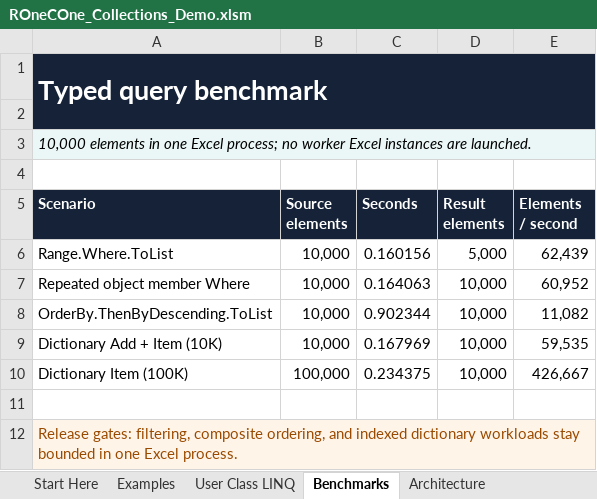
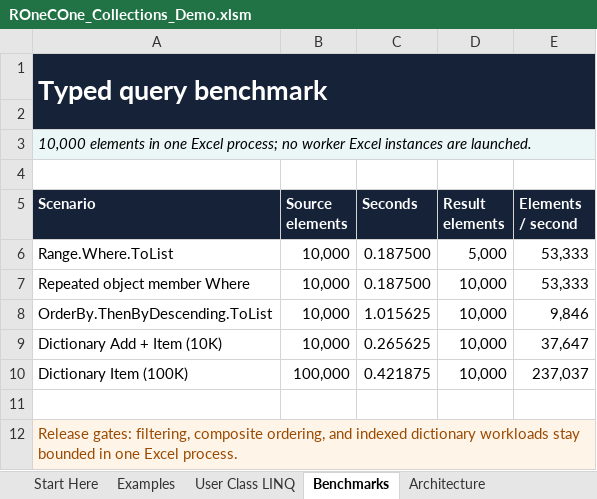
Before and after one commit to WilliamSmithEdward/ROneCOne, an Excel workbook: demo/ROneCOne_Collections_Demo.xlsm, sheet Benchmarks, drawn as a sheet; values as stored, in another font and other column widths than the file's, no borders; the diff names each change by its address in the sheet, - before the commit and + after, or states it on an @@ line.

```diff
--- a/demo/ROneCOne_Collections_Demo.xlsm (sheet Benchmarks)
+++ b/demo/ROneCOne_Collections_Demo.xlsm (sheet Benchmarks)
-C6 (Seconds): 0.160156
+C6 (Seconds): 0.187500
-E6 (Elements / second): 62,439
+E6 (Elements / second): 53,333
-C7 (Seconds): 0.164063
+C7 (Seconds): 0.187500
-E7 (Elements / second): 60,952
+E7 (Elements / second): 53,333
-C8 (Seconds): 0.902344
+C8 (Seconds): 1.015625
-E8 (Elements / second): 11,082
+E8 (Elements / second): 9,846
-C9 (Seconds): 0.167969
+C9 (Seconds): 0.265625
-E9 (Elements / second): 59,535
+E9 (Elements / second): 37,647
-C10 (Seconds): 0.234375
+C10 (Seconds): 0.421875
-E10 (Elements / second): 426,667
+E10 (Elements / second): 237,037
```
Also changed, not shown: sheet Start Here, demo/ROneCOne_Delegates_Demo.xlsm, demo/ROneCOne_Events_Demo.xlsm, 14 other files.
